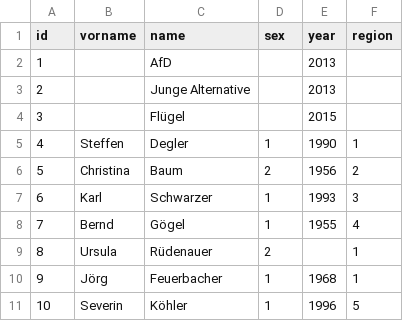
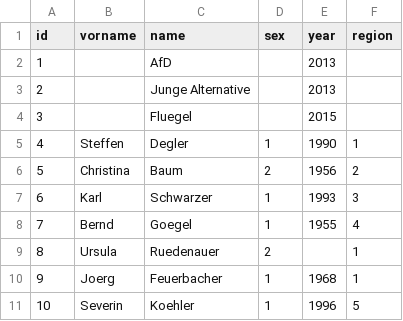
Before and after one commit to lk171/afd, a CSV file: Nodelist - Tabellenblatt1.csv, drawn as a sheet.

Commit message:
Update Nodelist - Tabellenblatt1.csv

```diff
--- a/Nodelist - Tabellenblatt1.csv
+++ b/Nodelist - Tabellenblatt1.csv
@@ -3,3 +3,3 @@ id,vorname,name,sex,year,region
 2,,Junge Alternative,,2013,
-3,,Flügel,,2015,
+3,,Fluegel,,2015,
 4,Steffen,Degler,1,1990,1
@@ -7,5 +7,5 @@ id,vorname,name,sex,year,region
 6,Karl,Schwarzer,1,1993,3
-7,Bernd,Gögel,1,1955,4
-8,Ursula,Rüdenauer,2,,1
-9,Jörg,Feuerbacher,1,1968,1
-10,Severin,Köhler,1,1996,5
+7,Bernd,Goegel,1,1955,4
+8,Ursula,Ruedenauer,2,,1
+9,Joerg,Feuerbacher,1,1968,1
+10,Severin,Koehler,1,1996,5
```
